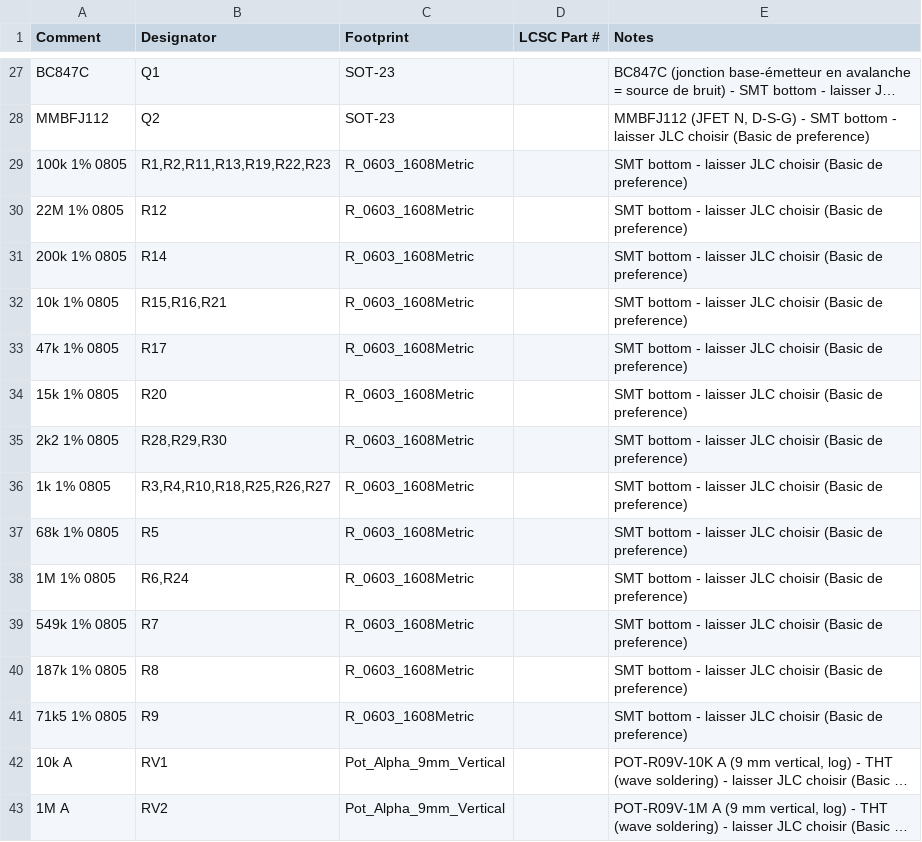
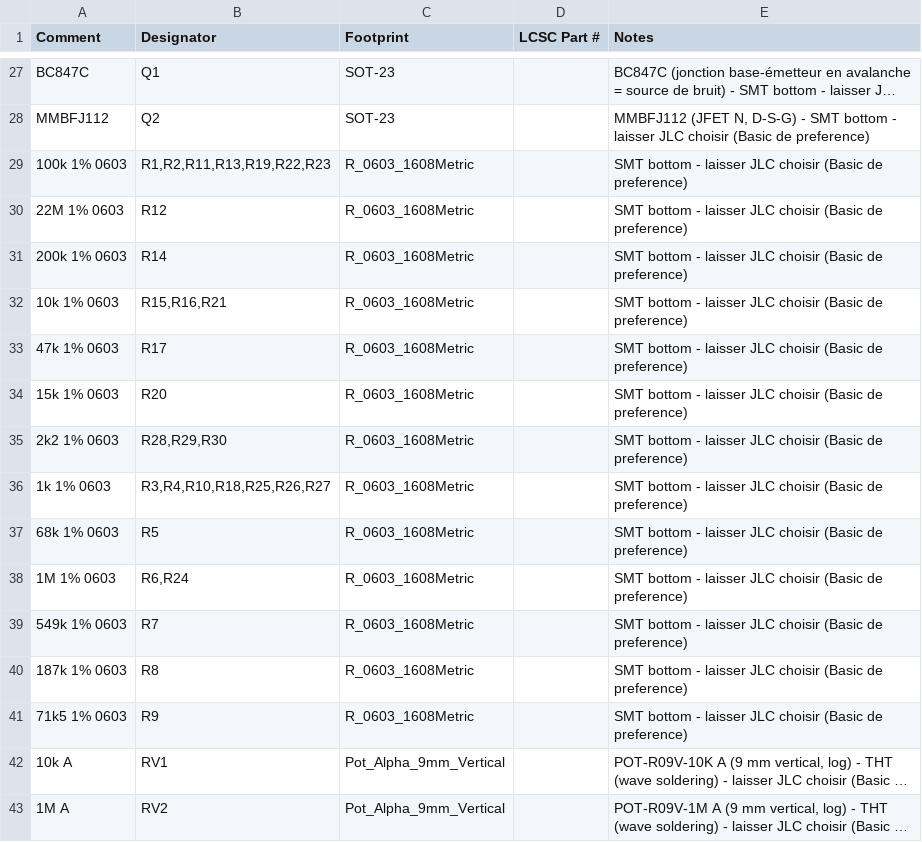
Before and after one commit to jbpaudio-rgb/eurorack, a CSV file: NOISETOOLS/octavio-noisetools-BOM-JLCPCB.csv, drawn as a sheet; only a part is shown, gaps mark what is left out; long unchanged cells end in …; the diff names each change by its address in the sheet, - before the commit and + after, or states it on an @@ line.

```diff
--- a/NOISETOOLS/octavio-noisetools-BOM-JLCPCB.csv
+++ b/NOISETOOLS/octavio-noisetools-BOM-JLCPCB.csv
-A29 (Comment): 100k 1% 0805
+A29 (Comment): 100k 1% 0603
-A30 (Comment): 22M 1% 0805
+A30 (Comment): 22M 1% 0603
-A31 (Comment): 200k 1% 0805
+A31 (Comment): 200k 1% 0603
-A32 (Comment): 10k 1% 0805
+A32 (Comment): 10k 1% 0603
-A33 (Comment): 47k 1% 0805
+A33 (Comment): 47k 1% 0603
-A34 (Comment): 15k 1% 0805
+A34 (Comment): 15k 1% 0603
-A35 (Comment): 2k2 1% 0805
+A35 (Comment): 2k2 1% 0603
-A36 (Comment): 1k 1% 0805
+A36 (Comment): 1k 1% 0603
-A37 (Comment): 68k 1% 0805
+A37 (Comment): 68k 1% 0603
-A38 (Comment): 1M 1% 0805
+A38 (Comment): 1M 1% 0603
-A39 (Comment): 549k 1% 0805
+A39 (Comment): 549k 1% 0603
-A40 (Comment): 187k 1% 0805
+A40 (Comment): 187k 1% 0603
-A41 (Comment): 71k5 1% 0805
+A41 (Comment): 71k5 1% 0603
```
Also changed, not shown: ATTINV/octavio-attinv-BOM-JLCPCB.csv, COMPLEX/octavio-complex-BOM-JLCPCB.csv, 6 other files.
